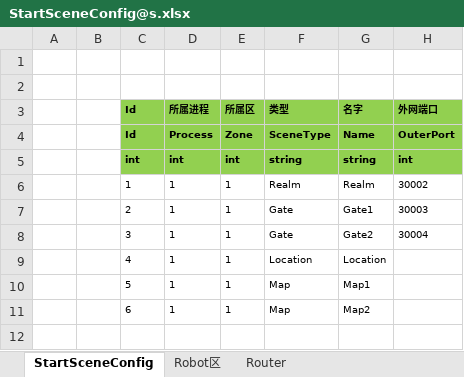
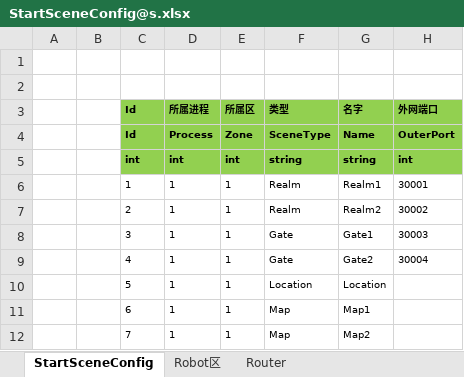
Before and after one commit to liuyingbor/DST3D, an Excel workbook: Unity/Assets/Config/Excel/StartConfig/Localhost/StartSceneConfig@s.xlsx, sheet StartSceneConfig, drawn as a sheet; values as stored, in another font and other column widths than the file's, no borders; addresses are those after the commit; the diff names each change by its address in the sheet, - before the commit and + after, or states it on an @@ line.

```diff
--- a/Unity/Assets/Config/Excel/StartConfig/Localhost/StartSceneConfig@s.xlsx (sheet StartSceneConfig)
+++ b/Unity/Assets/Config/Excel/StartConfig/Localhost/StartSceneConfig@s.xlsx (sheet StartSceneConfig)
-G6 (名字): Realm
+G6 (名字): Realm1
-H6 (外网端口): 30002
+H6 (外网端口): 30001
+row 7:  |  | 2 | 1 | 1 | Realm | Realm2 | 30002
-C8 (Id): 2
+C8 (Id): 3
-C9 (Id): 3
+C9 (Id): 4
-C10 (Id): 4
+C10 (Id): 5
-C11 (Id): 5
+C11 (Id): 6
-C12 (Id): 6
+C12 (Id): 7
```
Also changed, not shown: 30 other files.
